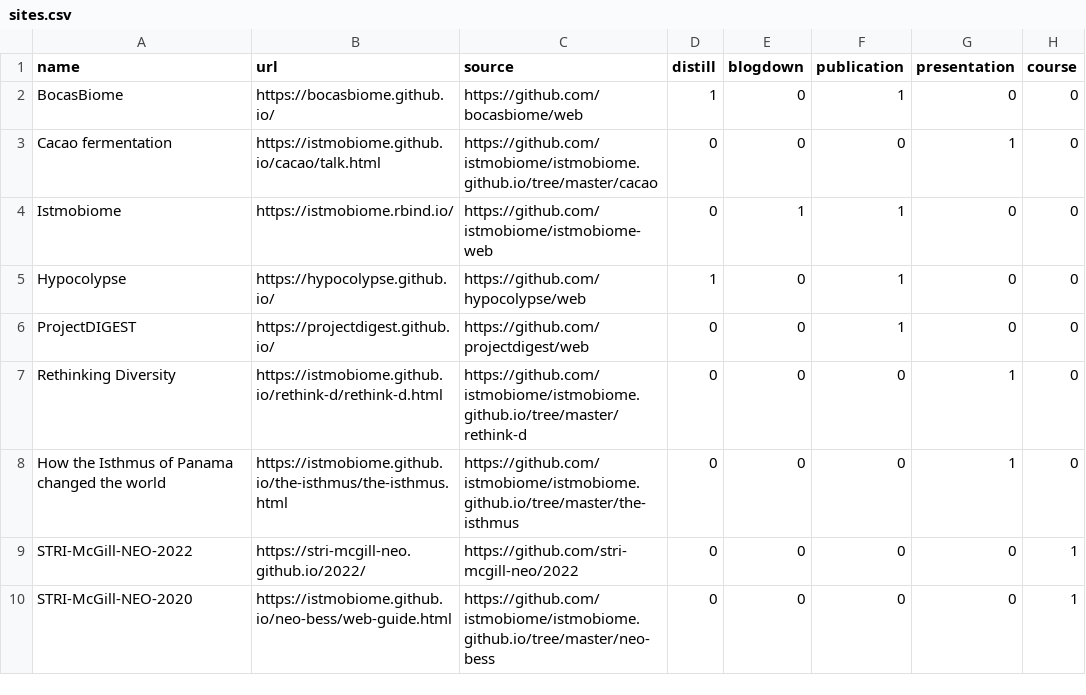
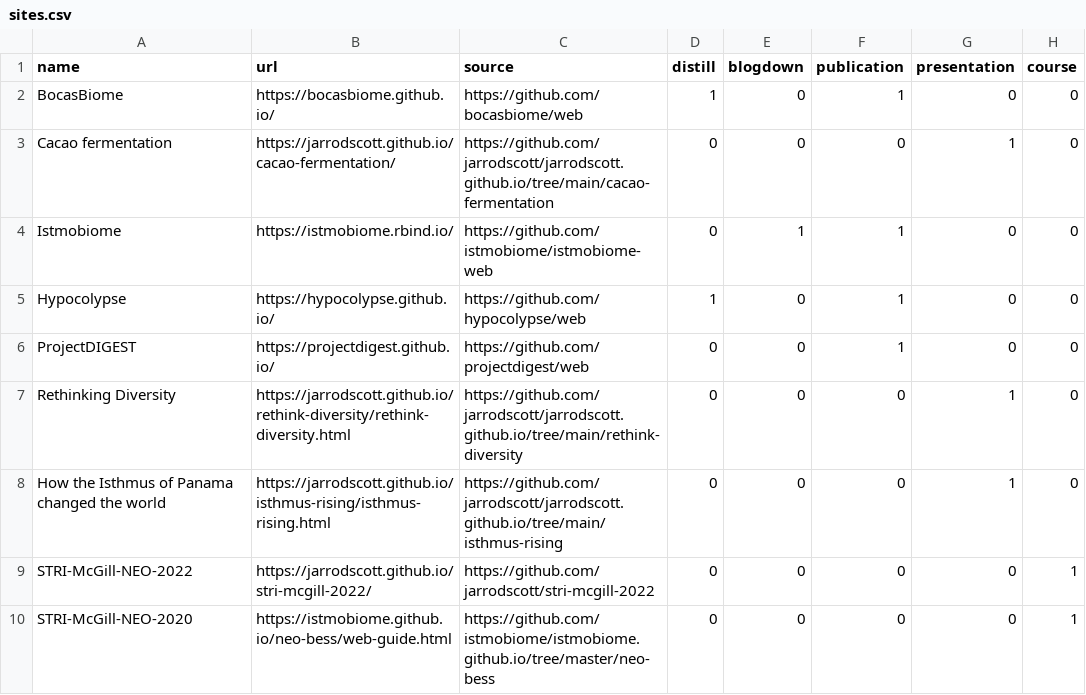
Before and after one commit to jarrodscott/stri-mcgill-2022, a CSV file: files/showcase/sites.csv, drawn as a sheet.

Commit message:
removed .nojekyll, fixed links in showcase files

```diff
--- a/files/showcase/sites.csv
+++ b/files/showcase/sites.csv
@@ -2,3 +2,3 @@ name,url,source,distill,blogdown,publication,presentation,course
 BocasBiome,https://bocasbiome.github.io/,https://github.com/bocasbiome/web,1,0,1,0,0
-Cacao fermentation,https://istmobiome.github.io/cacao/talk.html,https://github.com/istmobiome/istmobiome.github.io/tree/master/cacao,0,0,0,1,0
+Cacao fermentation,https://jarrodscott.github.io/cacao-fermentation/,https://github.com/jarrodscott/jarrodscott.github.io/tree/main/cacao-fermentation,0,0,0,1,0
 Istmobiome,https://istmobiome.rbind.io/,https://github.com/istmobiome/istmobiome-web,0,1,1,0,0
@@ -6,5 +6,5 @@ Hypocolypse,https://hypocolypse.github.io/,https://github.com/hypocolypse/web,1,
 ProjectDIGEST,https://projectdigest.github.io/,https://github.com/projectdigest/web,0,0,1,0,0
-Rethinking Diversity,https://istmobiome.github.io/rethink-d/rethink-d.html,https://github.com/istmobiome/istmobiome.github.io/tree/master/rethink-d,0,0,0,1,0
-How the Isthmus of Panama changed the world,https://istmobiome.github.io/the-isthmus/the-isthmus.html,https://github.com/istmobiome/istmobiome.github.io/tree/master/the-isthmus,0,0,0,1,0
-STRI-McGill-NEO-2022,https://stri-mcgill-neo.github.io/2022/,https://github.com/stri-mcgill-neo/2022,0,0,0,0,1
+Rethinking Diversity,https://jarrodscott.github.io/rethink-diversity/rethink-diversity.html,https://github.com/jarrodscott/jarrodscott.github.io/tree/main/rethink-diversity,0,0,0,1,0
+How the Isthmus of Panama changed the world,https://jarrodscott.github.io/isthmus-rising/isthmus-rising.html,https://github.com/jarrodscott/jarrodscott.github.io/tree/main/isthmus-rising,0,0,0,1,0
+STRI-McGill-NEO-2022,https://jarrodscott.github.io/stri-mcgill-2022/,https://github.com/jarrodscott/stri-mcgill-2022,0,0,0,0,1
 STRI-McGill-NEO-2020,https://istmobiome.github.io/neo-bess/web-guide.html,https://github.com/istmobiome/istmobiome.github.io/tree/master/neo-bess,0,0,0,0,1
```
Also changed, not shown: files/showcase/bs4cards.csv, 8 other files.
